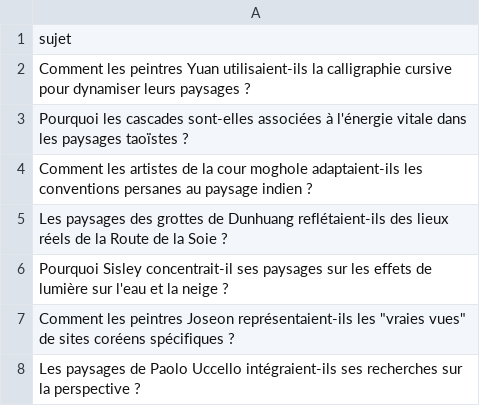
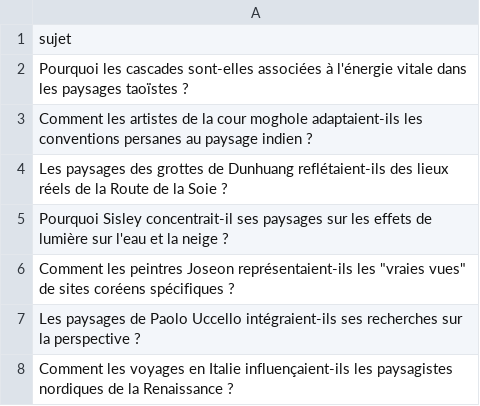
Before and after one commit to Metalosmose21/Nature-3, a CSV file: sujets.csv, drawn as a sheet; only a part is shown; the shorter side is filled out with more unchanged rows; the diff names each change by its address in the sheet, - before the commit and + after, or states it on an @@ line.

```diff
--- a/sujets.csv
+++ b/sujets.csv
-row 2: Comment les peintres Yuan utilisaient-ils la calligraphie cursive pour dynamiser leurs paysages ?
```
Also changed, not shown: sujets_traites.csv.
